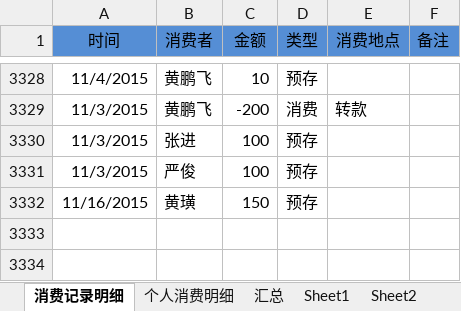
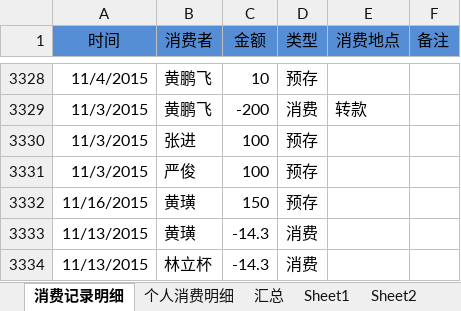
Before and after one commit to junyangren/BillingInfo, an Excel workbook: 充值产品线消费帐单.xlsx, sheet 消费记录明细, drawn as a sheet; only a part is shown, gaps mark what is left out; values as stored, in another font and other column widths than the file's, no borders; conditional formats not drawn; the diff names each change by its address in the sheet, - before the commit and + after, or states it on an @@ line.

```diff
--- a/充值产品线消费帐单.xlsx (sheet 消费记录明细)
+++ b/充值产品线消费帐单.xlsx (sheet 消费记录明细)
+row 3333: 11/13/2015 | 黄璜 | -14.3 | 消费
+row 3334: 11/13/2015 | 林立杯 | -14.3 | 消费
```
Also changed, not shown: sheet 个人消费明细, sheet 汇总.
